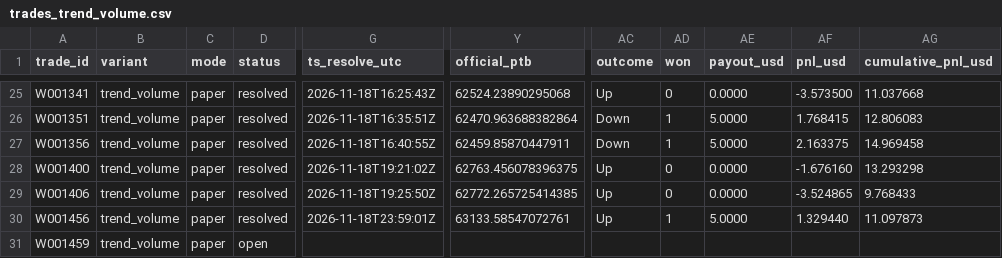
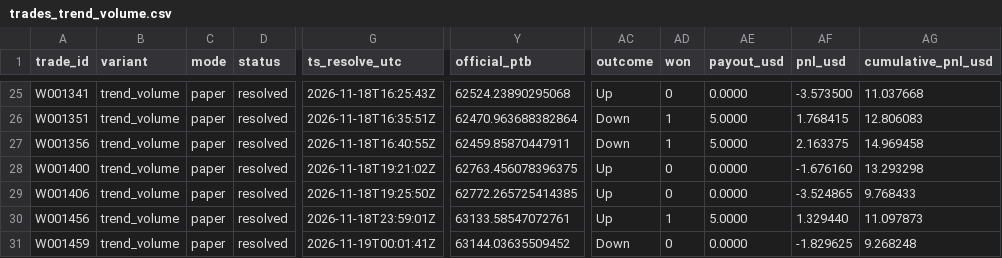
Before and after one commit to michaeldeuchar-dotcom/btc5m-paper-bot, a CSV file: data/week1/trades_trend_volume.csv, drawn as a sheet; only a part is shown, gaps mark what is left out; the diff names each change by its address in the sheet, - before the commit and + after, or states it on an @@ line.

```diff
--- a/data/week1/trades_trend_volume.csv
+++ b/data/week1/trades_trend_volume.csv
-D31 (status): open
+D31 (status): resolved
-G31 (ts_resolve_utc): (empty)
+G31 (ts_resolve_utc): 2026-11-19T00:01:41Z
-Y31 (official_ptb): (empty)
+Y31 (official_ptb): 63144.03635509452
-AC31 (outcome): (empty)
+AC31 (outcome): Down
-AD31 (won): (empty)
+AD31 (won): 0
-AE31 (payout_usd): (empty)
+AE31 (payout_usd): 0.0000
-AF31 (pnl_usd): (empty)
+AF31 (pnl_usd): -1.829625
-AG31 (cumulative_pnl_usd): (empty)
+AG31 (cumulative_pnl_usd): 9.268248
```
Also changed, not shown: data/week1/decisions_tail.csv, data/week1/trades_ultimate.csv, 4 other files.
